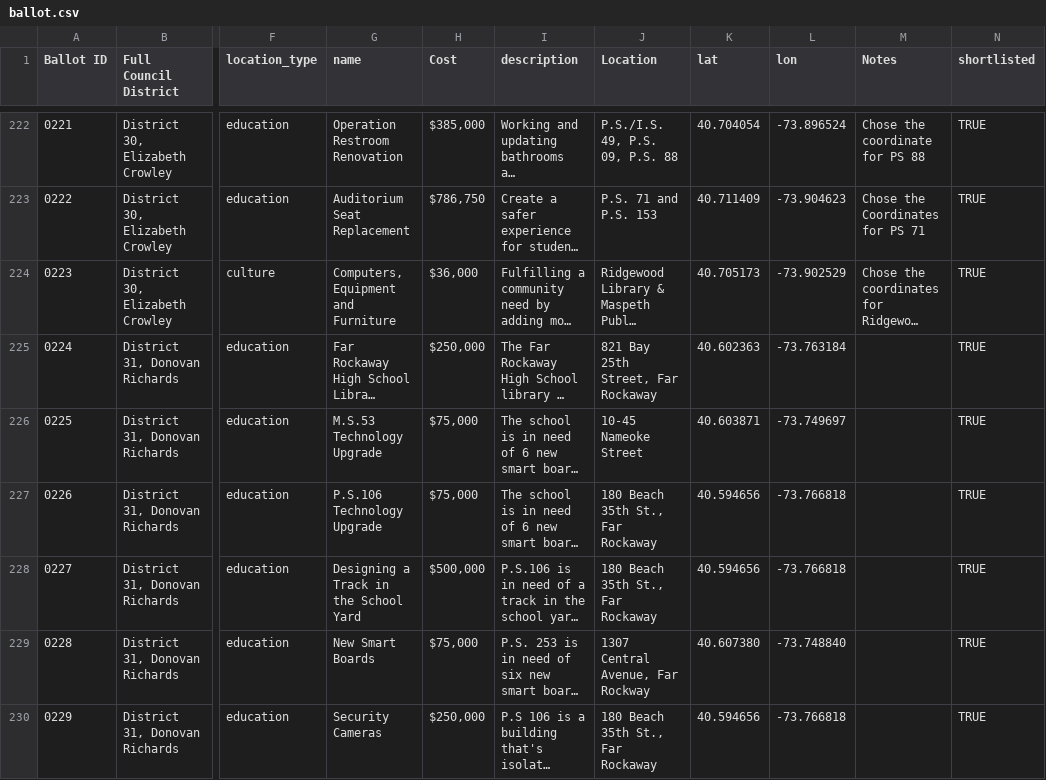
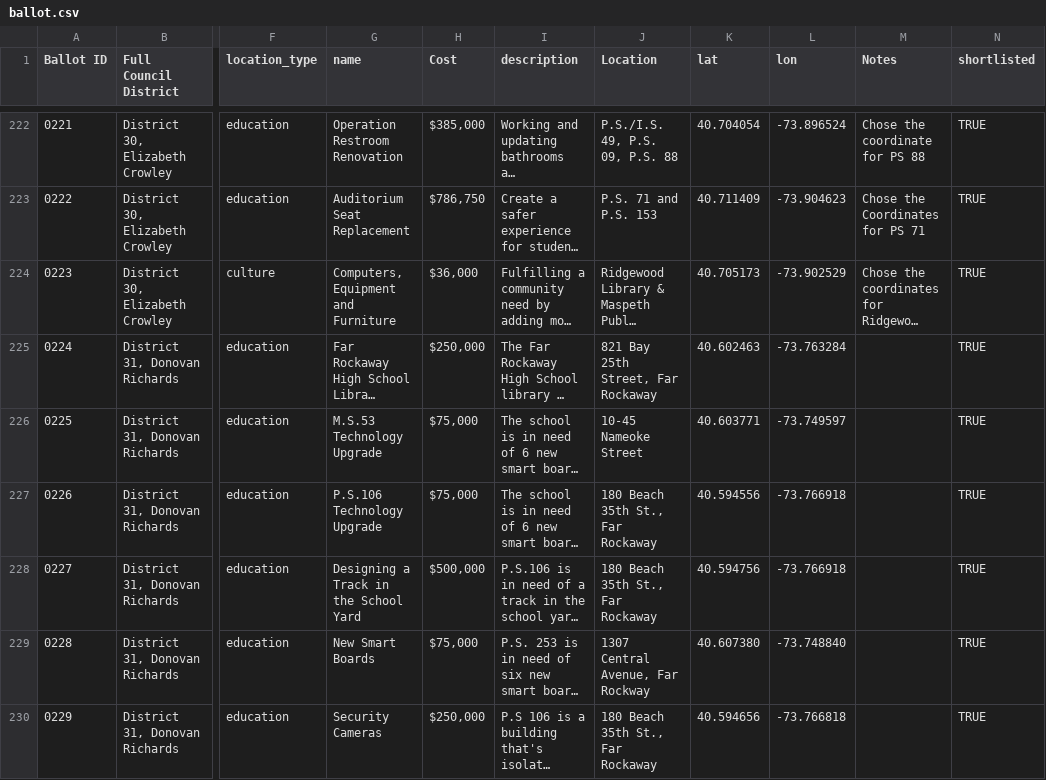
Before and after one commit to mjumbewu/shareabouts-pbnyc, a CSV file: data/ballot.csv, drawn as a sheet; only a part is shown, gaps mark what is left out; long unchanged cells end in …; the diff covers the shown part only; the diff names each change by its address in the sheet, - before the commit and + after, or states it on an @@ line.

```diff
--- a/data/ballot.csv
+++ b/data/ballot.csv
-K225 (lat): 40.602363
+K225 (lat): 40.602463
-L225 (lon): -73.763184
+L225 (lon): -73.763284
-K226 (lat): 40.603871
+K226 (lat): 40.603771
-L226 (lon): -73.749697
+L226 (lon): -73.749597
-K227 (lat): 40.594656
+K227 (lat): 40.594556
-L227:L228 (lon): -73.766818
+L227:L228 (lon): -73.766918
-K228 (lat): 40.594656
+K228 (lat): 40.594756
```
Also changed, not shown: 1 removed row and 123 edited cells elsewhere in this file.
